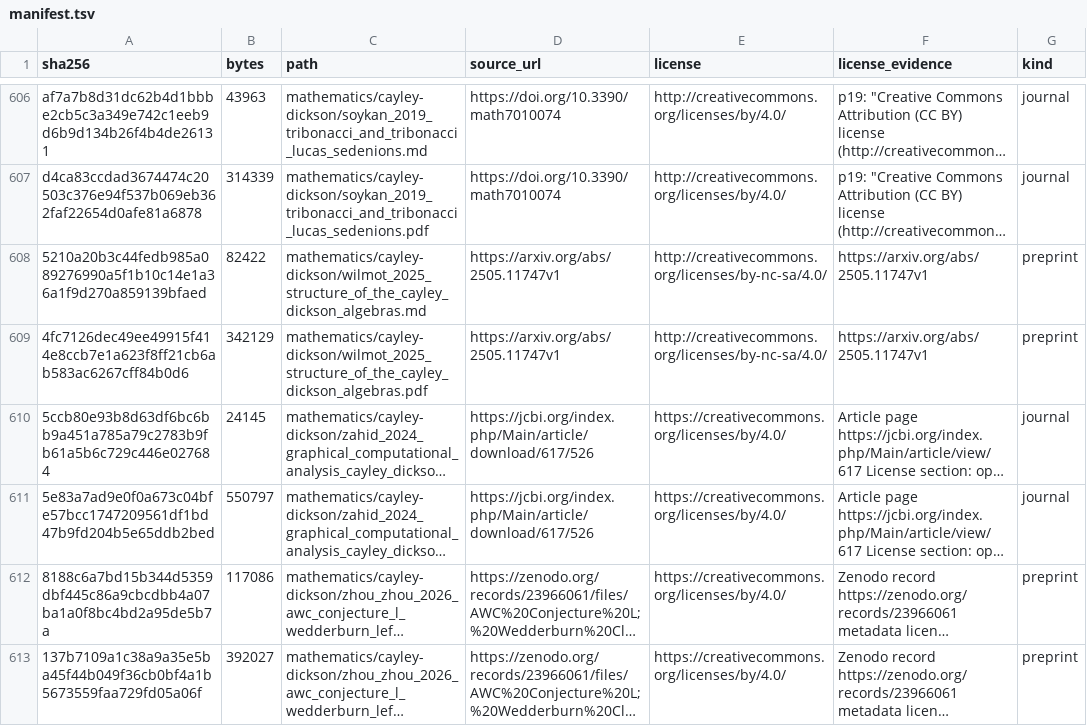
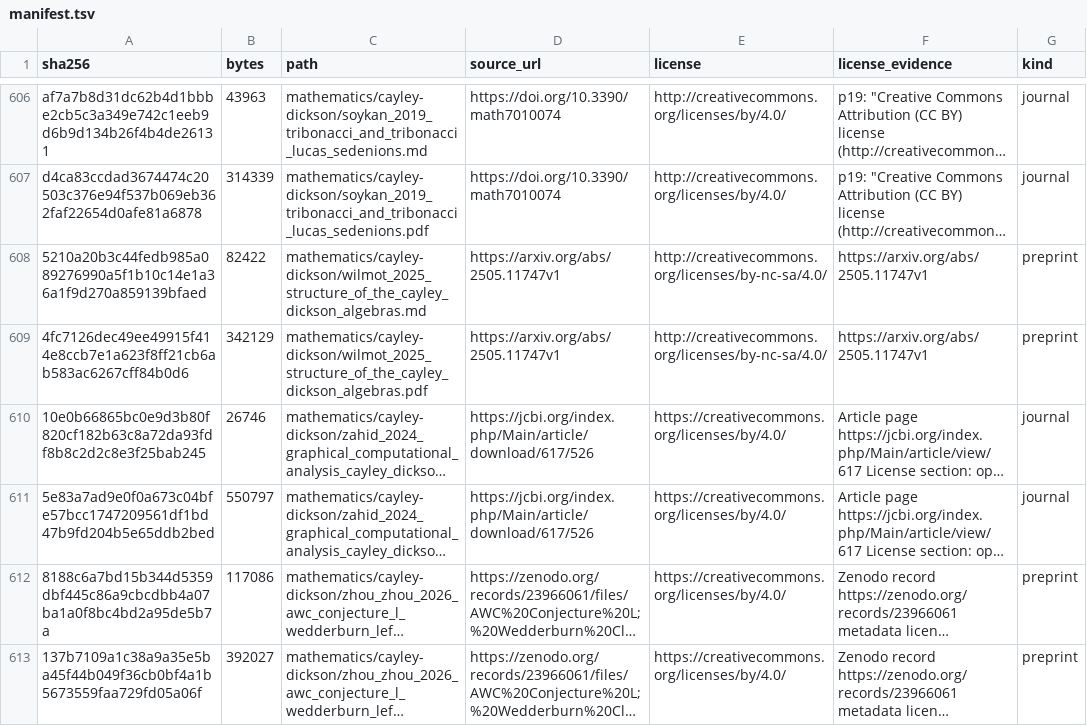
Before and after one commit to Oichkatzelesfrettschen/gororoba-documents-public, a TSV file: manifest.tsv, drawn as a sheet; only a part is shown, gaps mark what is left out; long unchanged cells end in …; the diff names each change by its address in the sheet, - before the commit and + after, or states it on an @@ line.

```diff
--- a/manifest.tsv
+++ b/manifest.tsv
-A610 (sha256): 5ccb80e93b8d63df6bc6bb9a451a785a79c2783b9fb61a5b6c729c446e027684
+A610 (sha256): 10e0b66865bc0e9d3b80f820cf182b63c8a72da93fdf8b8c2d2c8e3f25bab245
-B610 (bytes): 24145
+B610 (bytes): 26746
```
Also changed, not shown: 1 other file.
